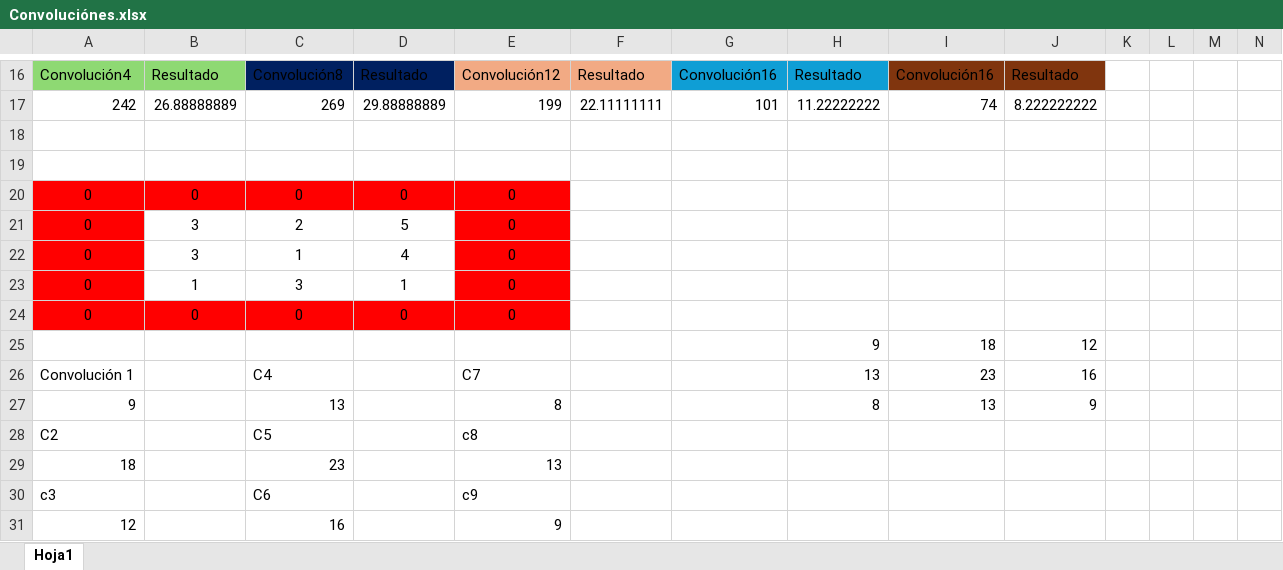
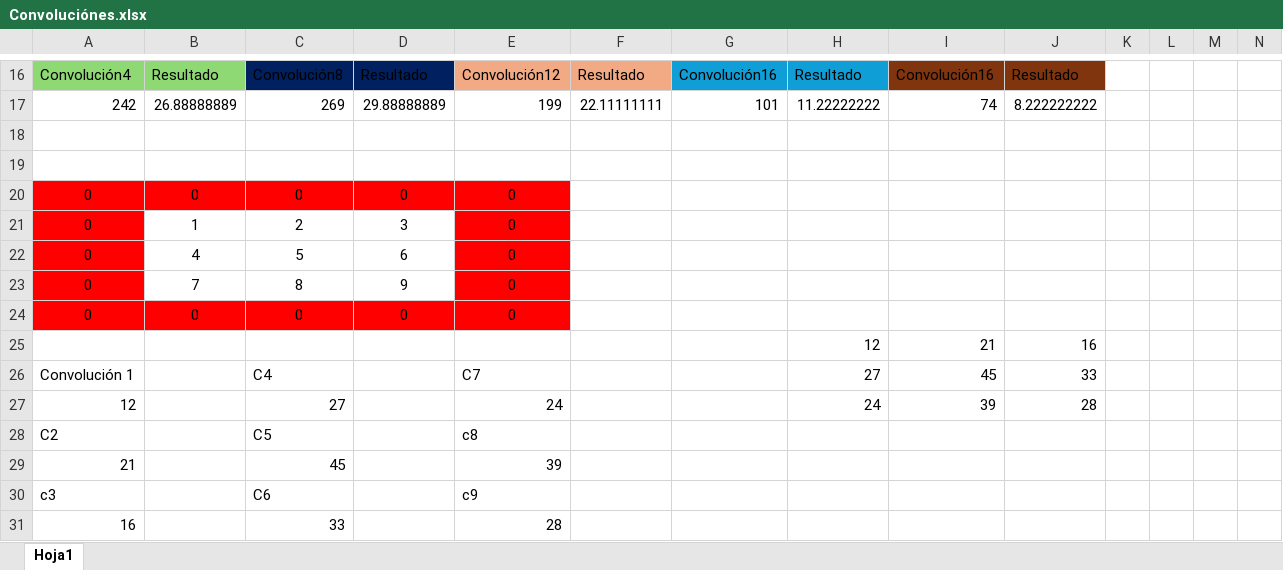
Before and after one commit to BeniDios10/Inteligencia-Artificial1, an Excel workbook: Convoluciónes.xlsx, sheet Hoja1, drawn as a sheet; only a part is shown, gaps mark what is left out; values as stored, in another font and other column widths than the file's, no borders; removed rows and columns are numbered as before the commit, all else as after; the diff names each change by its address in the sheet, - before the commit and + after, or states it on an @@ line.

```diff
--- a/Convoluciónes.xlsx (sheet Hoja1)
+++ b/Convoluciónes.xlsx (sheet Hoja1)
-B21: 3
+B21: 1
-D21: 5
+D21: 3
-B22: 3
+B22: 4
-C22: 1
+C22: 5
-D22: 4
+D22: 6
-B23: 1
+B23: 7
-C23: 3
+C23: 8
-D23: 1
+D23: 9
-row 25:  |  |  |  |  |  |  | 9 | 18 | 12
+row 25:  |  |  |  |  |  |  | 12 | 21 | 16
-H26: 13
+H26: 27
-I26: 23
+I26: 45
-J26: 16
+J26: 33
-row 27: 9 |  | 13 |  | 8 |  |  | 8 | 13 | 9
+row 27: 12 |  | 27 |  | 24 |  |  | 24 | 39 | 28
-row 29: 18 |  | 23 |  | 13
+row 29: 21 |  | 45 |  | 39
-row 31: 12 |  | 16 |  | 9
+row 31: 16 |  | 33 |  | 28
```
Also changed, not shown: 6 other files.
